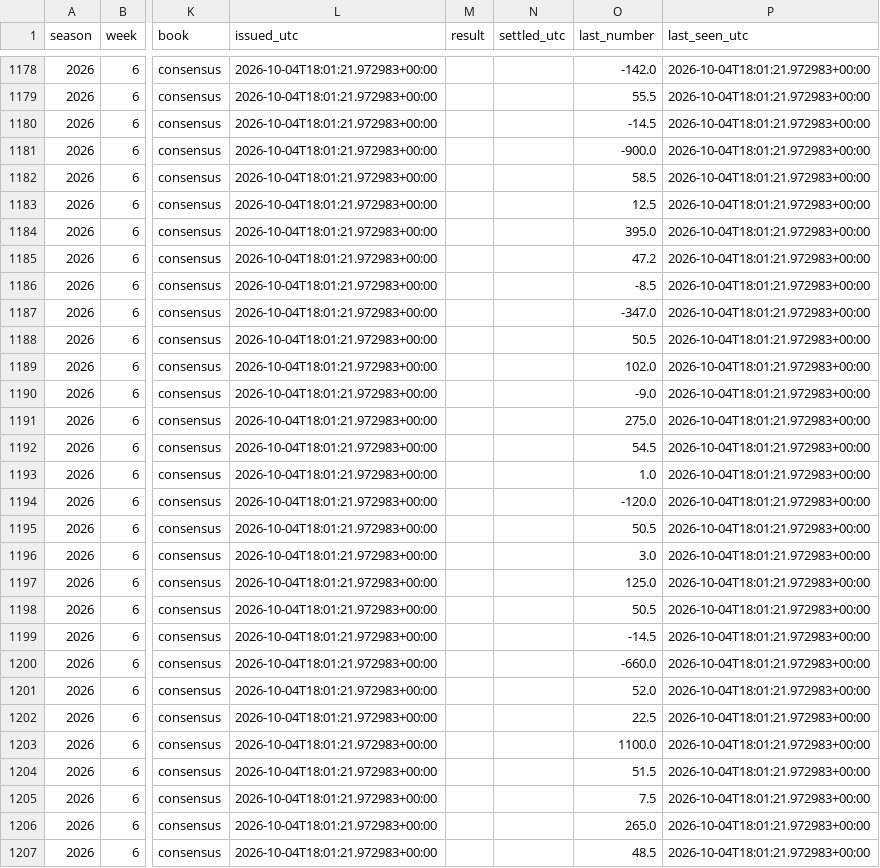
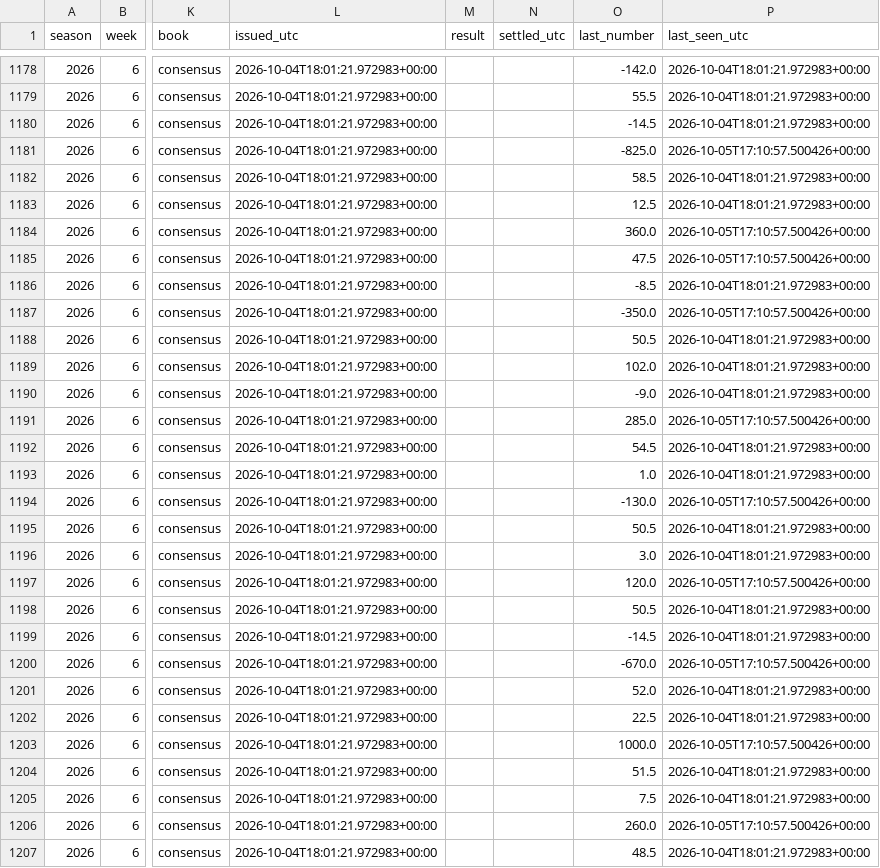
Before and after one commit to fourty2se7en/cfb-card, a CSV file: docs/picks.csv, drawn as a sheet; only a part is shown, gaps mark what is left out; the diff covers the shown part only; the diff names each change by its address in the sheet, - before the commit and + after, or states it on an @@ line.

```diff
--- a/docs/picks.csv
+++ b/docs/picks.csv
-O1181 (last_number): -900.0
+O1181 (last_number): -825.0
-P1181 (last_seen_utc): 2026-10-04T18:01:21.972983+00:00
+P1181 (last_seen_utc): 2026-10-05T17:10:57.500426+00:00
-O1184 (last_number): 395.0
+O1184 (last_number): 360.0
-P1184:P1185 (last_seen_utc): 2026-10-04T18:01:21.972983+00:00
+P1184:P1185 (last_seen_utc): 2026-10-05T17:10:57.500426+00:00
-O1185 (last_number): 47.2
+O1185 (last_number): 47.5
-O1187 (last_number): -347.0
+O1187 (last_number): -350.0
-P1187 (last_seen_utc): 2026-10-04T18:01:21.972983+00:00
+P1187 (last_seen_utc): 2026-10-05T17:10:57.500426+00:00
-O1191 (last_number): 275.0
+O1191 (last_number): 285.0
-P1191 (last_seen_utc): 2026-10-04T18:01:21.972983+00:00
+P1191 (last_seen_utc): 2026-10-05T17:10:57.500426+00:00
-O1194 (last_number): -120.0
+O1194 (last_number): -130.0
-P1194 (last_seen_utc): 2026-10-04T18:01:21.972983+00:00
+P1194 (last_seen_utc): 2026-10-05T17:10:57.500426+00:00
-O1197 (last_number): 125.0
+O1197 (last_number): 120.0
-P1197 (last_seen_utc): 2026-10-04T18:01:21.972983+00:00
+P1197 (last_seen_utc): 2026-10-05T17:10:57.500426+00:00
-O1200 (last_number): -660.0
+O1200 (last_number): -670.0
-P1200 (last_seen_utc): 2026-10-04T18:01:21.972983+00:00
+P1200 (last_seen_utc): 2026-10-05T17:10:57.500426+00:00
-O1203 (last_number): 1100.0
+O1203 (last_number): 1000.0
-P1203 (last_seen_utc): 2026-10-04T18:01:21.972983+00:00
+P1203 (last_seen_utc): 2026-10-05T17:10:57.500426+00:00
-O1206 (last_number): 265.0
+O1206 (last_number): 260.0
-P1206 (last_seen_utc): 2026-10-04T18:01:21.972983+00:00
+P1206 (last_seen_utc): 2026-10-05T17:10:57.500426+00:00
```
Also changed, not shown: 2 added rows and 110 edited cells elsewhere in this file, docs/line_watch.csv, scripts/data/games.csv, 6 other files.
